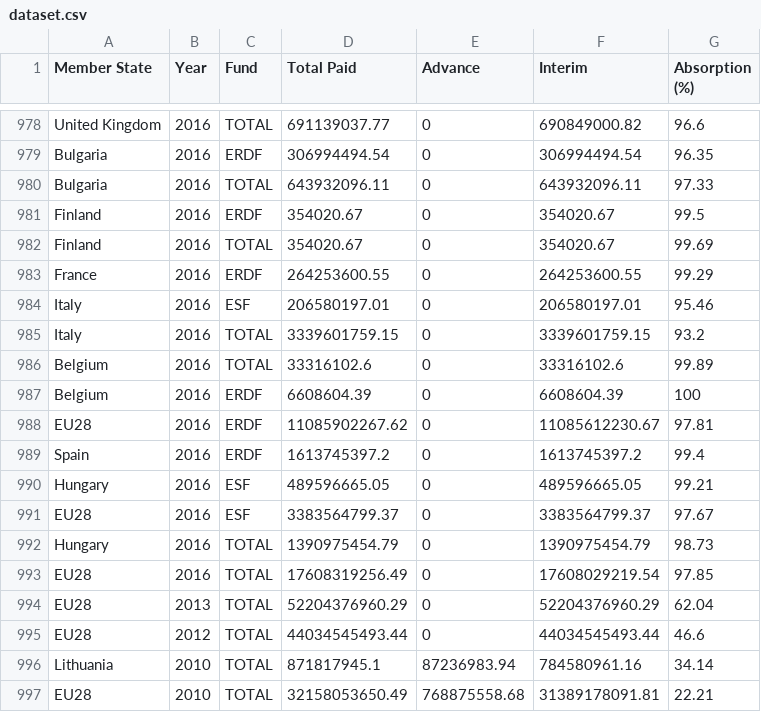
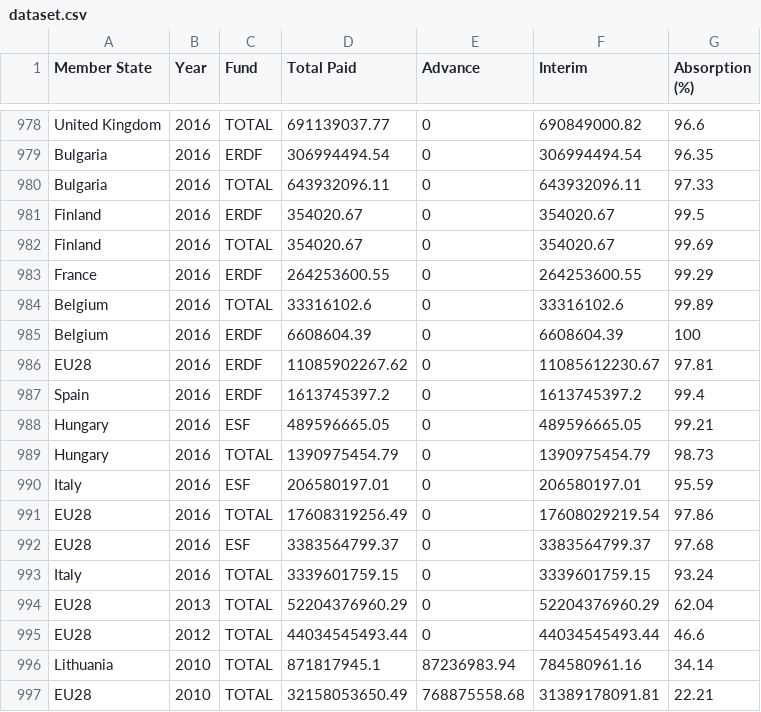
Before and after one commit to FabRaf/ProgettoEsame, a CSV file: ProgettoEsame/dataset.csv, drawn as a sheet; only a part is shown, gaps mark what is left out.

```diff
--- a/ProgettoEsame/dataset.csv
+++ b/ProgettoEsame/dataset.csv
@@ -983,4 +983,2 @@ Finland,2016,TOTAL,354020.67,0,354020.67,99.69
 France,2016,ERDF,264253600.55,0,264253600.55,99.29
-Italy,2016,ESF,206580197.01,0,206580197.01,95.46
-Italy,2016,TOTAL,3339601759.15,0,3339601759.15,93.2
 Belgium,2016,TOTAL,33316102.6,0,33316102.6,99.89
@@ -990,5 +988,7 @@ Spain,2016,ERDF,1613745397.2,0,1613745397.2,99.4
 Hungary,2016,ESF,489596665.05,0,489596665.05,99.21
-EU28,2016,ESF,3383564799.37,0,3383564799.37,97.67
 Hungary,2016,TOTAL,1390975454.79,0,1390975454.79,98.73
-EU28,2016,TOTAL,17608319256.49,0,17608029219.54,97.85
+Italy,2016,ESF,206580197.01,0,206580197.01,95.59
+EU28,2016,TOTAL,17608319256.49,0,17608029219.54,97.86
+EU28,2016,ESF,3383564799.37,0,3383564799.37,97.68
+Italy,2016,TOTAL,3339601759.15,0,3339601759.15,93.24
 EU28,2013,TOTAL,52204376960.29,0,52204376960.29,62.04
```
Also changed, not shown: 8 other files.
